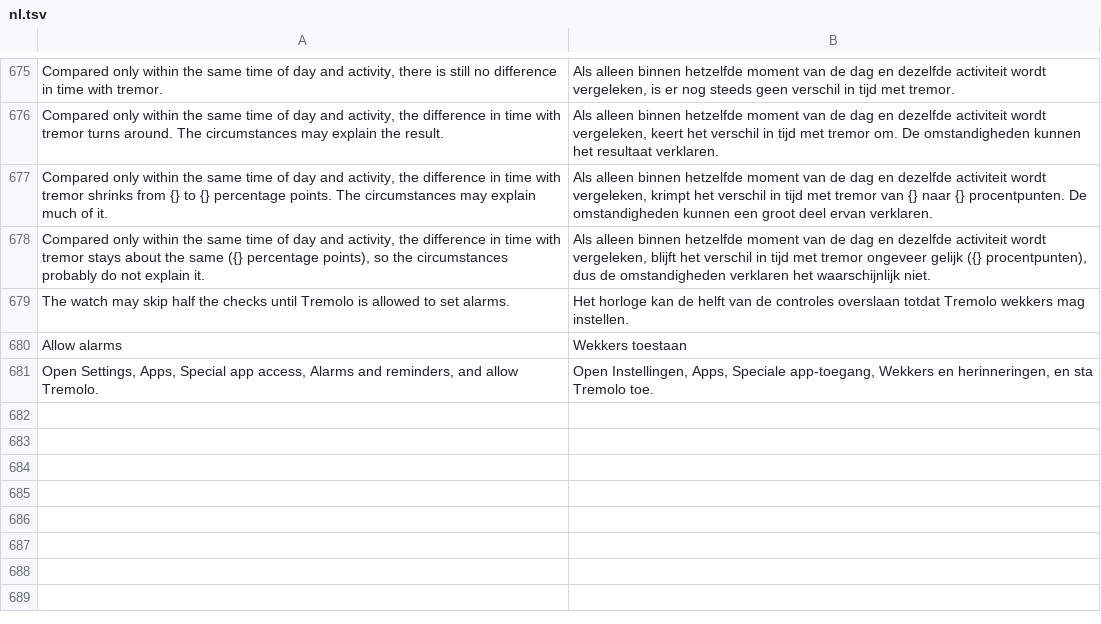
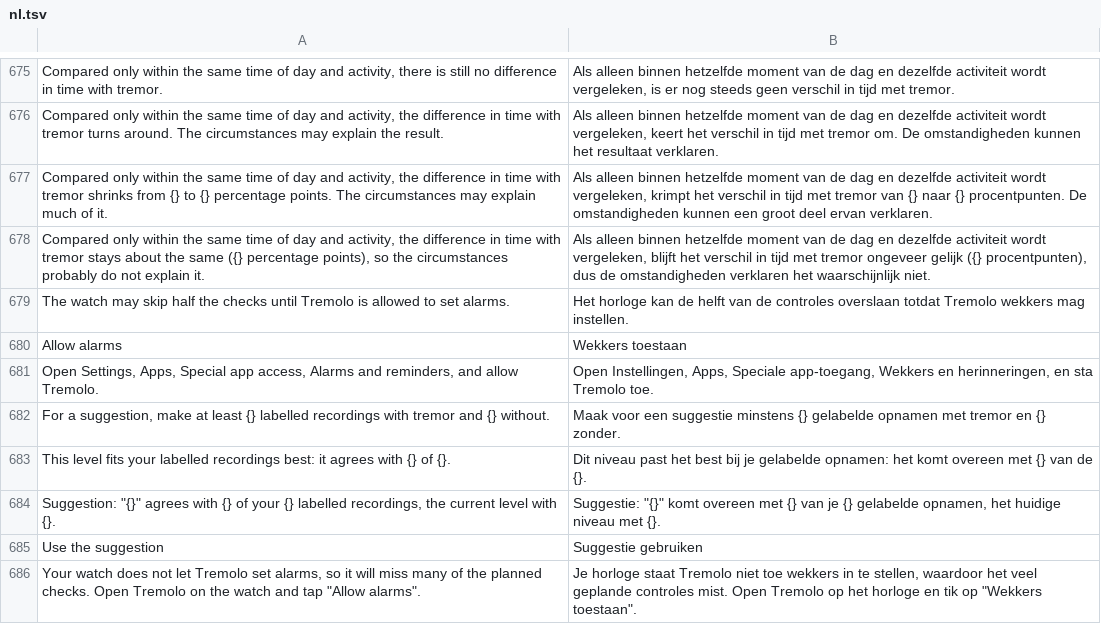
Before and after one commit to franssenm/tremolo, a TSV file: shared/src/main/resources/i18n/nl.tsv, drawn as a sheet; only a part is shown, gaps mark what is left out; the diff names each change by its address in the sheet, - before the commit and + after, or states it on an @@ line.

```diff
--- a/shared/src/main/resources/i18n/nl.tsv
+++ b/shared/src/main/resources/i18n/nl.tsv
+row 682: For a suggestion, make at least {} labelled recordings with tremor and {} without. | Maak voor een suggestie minstens {} gelabelde opnamen met tremor en {} zonder.
+row 683: This level fits your labelled recordings best: it agrees with {} of {}. | Dit niveau past het best bij je gelabelde opnamen: het komt overeen met {} van de {}.
+row 684: Suggestion: "{}" agrees with {} of your {} labelled recordings, the current level with {}. | Suggestie: "{}" komt overeen met {} van je {} gelabelde opnamen, het huidige niveau met {}.
+row 685: Use the suggestion | Suggestie gebruiken
+row 686: Your watch does not let Tremolo set alarms, so it will miss many of the planned checks. Open Tremolo on the watch and tap "Allow alarms". | Je horloge staat Tremolo niet toe wekkers in te stellen, waardoor het veel geplande controles mist. Open Tremolo op het horloge en tik op "Wekkers toestaan".
```
Also changed, not shown: 9 other files.
